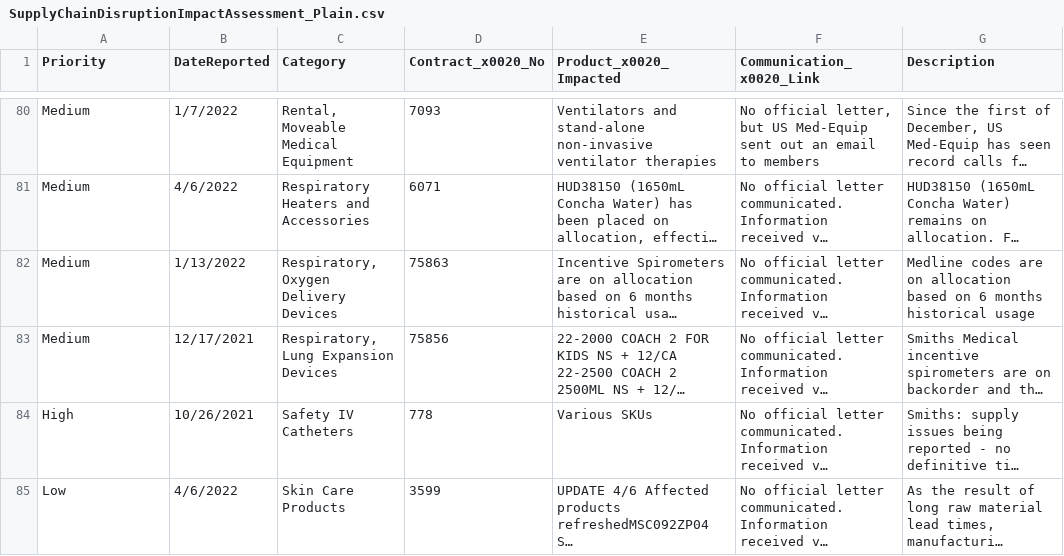
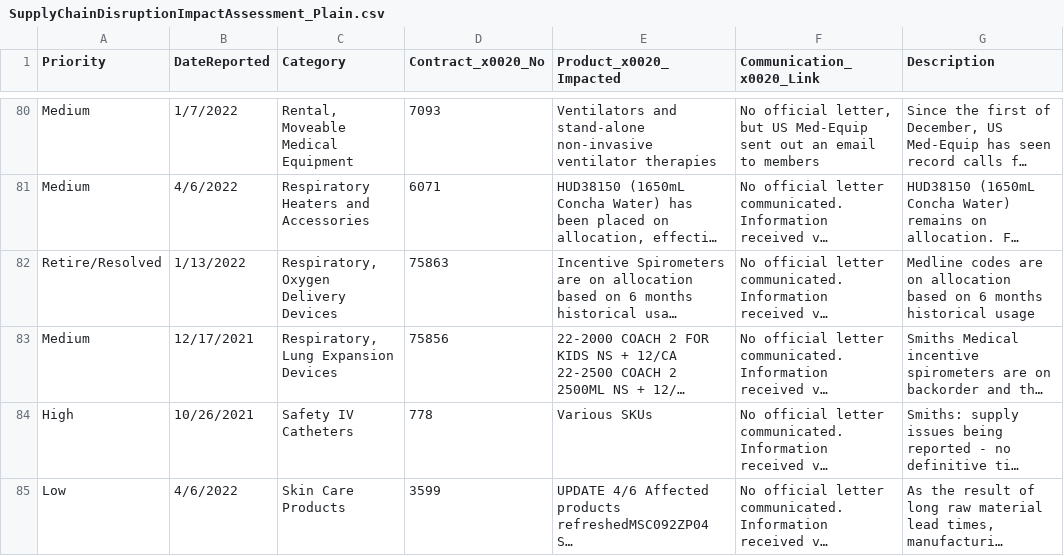
Before and after one commit to dioniciogonzalez-hpg/SCDMemberView, a CSV file: SupplyChainDisruptionImpactAssessment_Plain.csv, drawn as a sheet; only a part is shown, gaps mark what is left out; long unchanged cells end in …; the diff covers the shown part only; the diff names each change by its address in the sheet, - before the commit and + after, or states it on an @@ line.

```diff
--- a/SupplyChainDisruptionImpactAssessment_Plain.csv
+++ b/SupplyChainDisruptionImpactAssessment_Plain.csv
-A82 (Priority): Medium
+A82 (Priority): Retire/Resolved
```
Also changed, not shown: 2 added rows and 42 edited cells elsewhere in this file, 7 other files.
